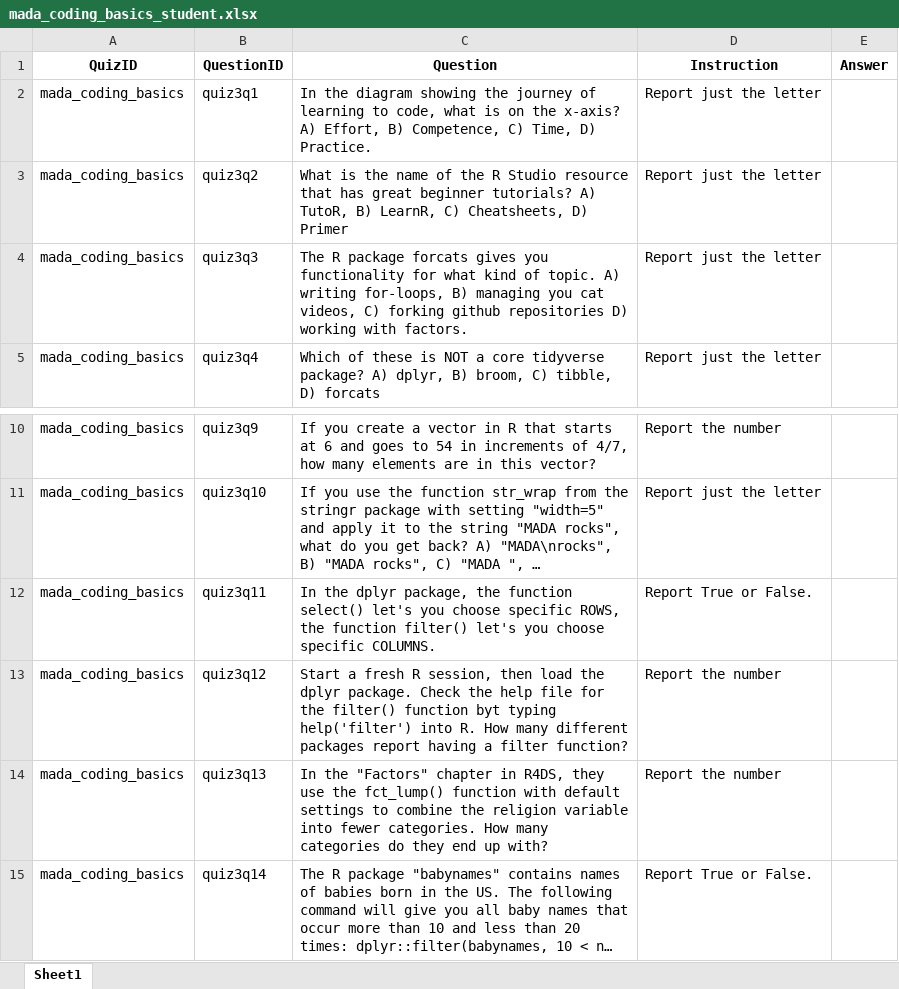
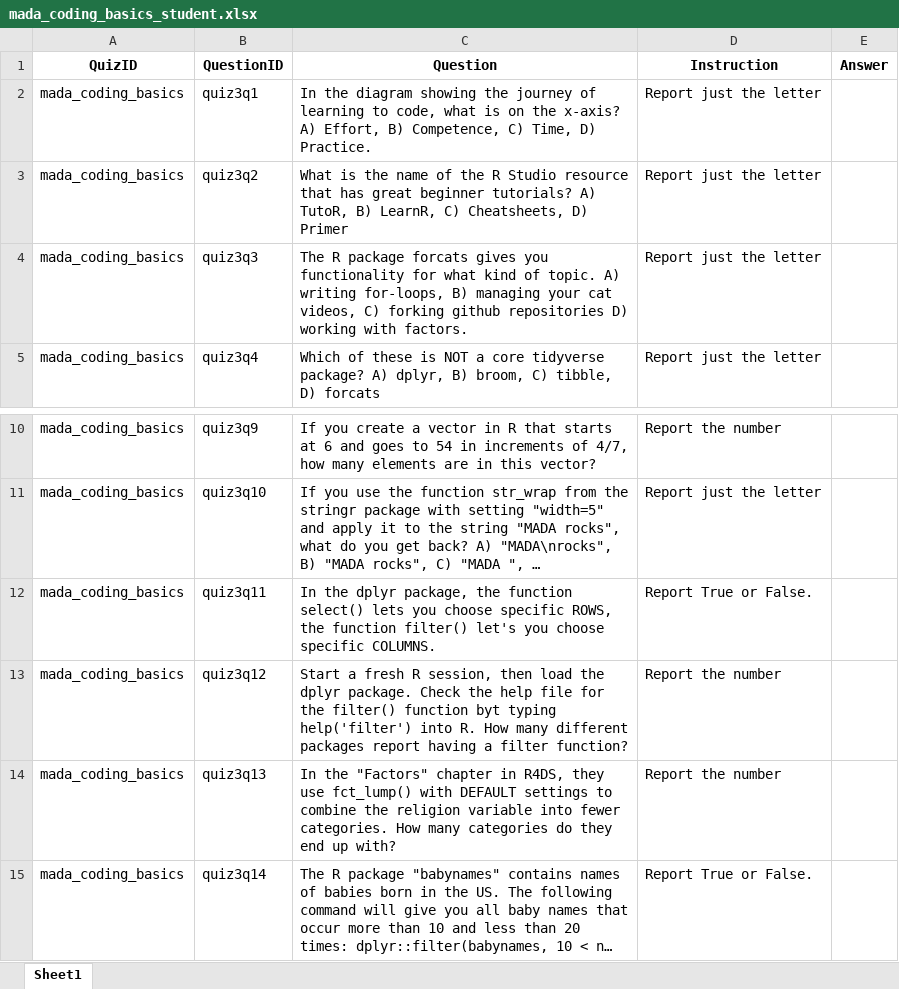
Before and after one commit to andreashandel/MADAcourse-RMarkdown, an Excel workbook: quizsheets/mada_coding_basics_student.xlsx, sheet Sheet1, drawn as a sheet; only a part is shown, gaps mark what is left out; long unchanged cells end in …; values as stored, in another font and other column widths than the file's, no borders; the diff names each change by its address in the sheet, - before the commit and + after, or states it on an @@ line.

```diff
--- a/quizsheets/mada_coding_basics_student.xlsx (sheet Sheet1)
+++ b/quizsheets/mada_coding_basics_student.xlsx (sheet Sheet1)
-C4 (Question): …B) managing you cat videos,…
+C4 (Question): …B) managing your cat videos,…
-C12 (Question): …function select() let's you choose…
+C12 (Question): …function select() lets you choose…
-C14 (Question): …they use the fct_lump() function with default settings to…
+C14 (Question): …they use fct_lump() with DEFAULT settings to…
```
Also changed, not shown: quizsheets/mada_course_tools_student.xlsx, quizsheets/mada_data_analysis_intro_student.xlsx, 2 other files.
